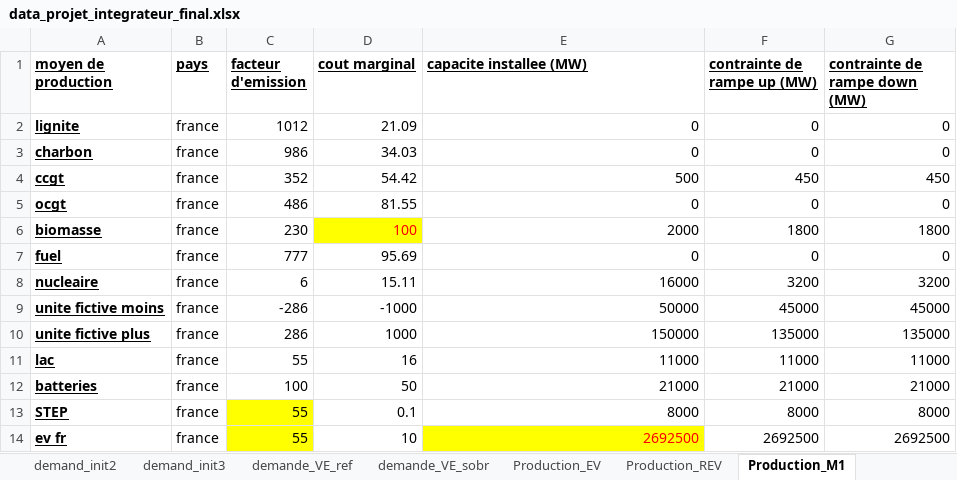
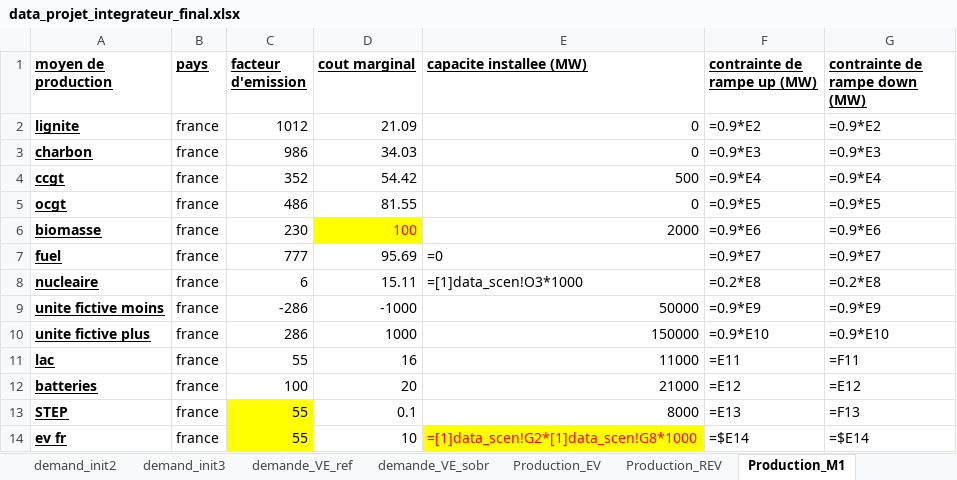
Before and after one commit to Vladeptres/Projet-integrateur, an Excel workbook: data_projet_integrateur_final.xlsx, sheet Production_M1, drawn as a sheet; values as stored, in another font and other column widths than the file's, no borders; formulas without a stored value are shown as written; the diff names each change by its address in the sheet, - before the commit and + after, or states it on an @@ line.

```diff
--- a/data_projet_integrateur_final.xlsx (sheet Production_M1)
+++ b/data_projet_integrateur_final.xlsx (sheet Production_M1)
-F2 (contrainte de rampe up (MW)): 0
+F2 (contrainte de rampe up (MW)): =0.9*E2
-G2 (contrainte de rampe down (MW)): 0
+G2 (contrainte de rampe down (MW)): =0.9*E2
-F3 (contrainte de rampe up (MW)): 0
+F3 (contrainte de rampe up (MW)): =0.9*E3
-G3 (contrainte de rampe down (MW)): 0
+G3 (contrainte de rampe down (MW)): =0.9*E3
-F4 (contrainte de rampe up (MW)): 450
+F4 (contrainte de rampe up (MW)): =0.9*E4
-G4 (contrainte de rampe down (MW)): 450
+G4 (contrainte de rampe down (MW)): =0.9*E4
-F5 (contrainte de rampe up (MW)): 0
+F5 (contrainte de rampe up (MW)): =0.9*E5
-G5 (contrainte de rampe down (MW)): 0
+G5 (contrainte de rampe down (MW)): =0.9*E5
-F6 (contrainte de rampe up (MW)): 1800
+F6 (contrainte de rampe up (MW)): =0.9*E6
-G6 (contrainte de rampe down (MW)): 1800
+G6 (contrainte de rampe down (MW)): =0.9*E6
-E7 (capacite installee (MW)): 0
+E7 (capacite installee (MW)): =0
-F7 (contrainte de rampe up (MW)): 0
+F7 (contrainte de rampe up (MW)): =0.9*E7
-G7 (contrainte de rampe down (MW)): 0
+G7 (contrainte de rampe down (MW)): =0.9*E7
-E8 (capacite installee (MW)): 16000
+E8 (capacite installee (MW)): =[1]data_scen!O3*1000
-F8 (contrainte de rampe up (MW)): 3200
+F8 (contrainte de rampe up (MW)): =0.2*E8
-G8 (contrainte de rampe down (MW)): 3200
+G8 (contrainte de rampe down (MW)): =0.2*E8
-F9 (contrainte de rampe up (MW)): 45000
+F9 (contrainte de rampe up (MW)): =0.9*E9
-G9 (contrainte de rampe down (MW)): 45000
+G9 (contrainte de rampe down (MW)): =0.9*E9
-F10 (contrainte de rampe up (MW)): 135000
+F10 (contrainte de rampe up (MW)): =0.9*E10
-G10 (contrainte de rampe down (MW)): 135000
+G10 (contrainte de rampe down (MW)): =0.9*E10
-F11 (contrainte de rampe up (MW)): 11000
+F11 (contrainte de rampe up (MW)): =E11
-G11 (contrainte de rampe down (MW)): 11000
+G11 (contrainte de rampe down (MW)): =F11
-D12 (cout marginal): 50
+D12 (cout marginal): 20
-F12 (contrainte de rampe up (MW)): 21000
+F12 (contrainte de rampe up (MW)): =E12
-G12 (contrainte de rampe down (MW)): 21000
+G12 (contrainte de rampe down (MW)): =E12
-F13 (contrainte de rampe up (MW)): 8000
+F13 (contrainte de rampe up (MW)): =E13
-G13 (contrainte de rampe down (MW)): 8000
+G13 (contrainte de rampe down (MW)): =F13
-E14 (capacite installee (MW)): 2692500
+E14 (capacite installee (MW)): =[1]data_scen!G2*[1]data_scen!G8*1000
-F14 (contrainte de rampe up (MW)): 2692500
+F14 (contrainte de rampe up (MW)): =$E14
-G14 (contrainte de rampe down (MW)): 2692500
+G14 (contrainte de rampe down (MW)): =$E14
```
Also changed, not shown: sheet resultats, sheet data, sheet demande_VE_sobr, sheet demande_VE_ref, sheet Production_N2, sheet Production_EV, 5 more sheets.
